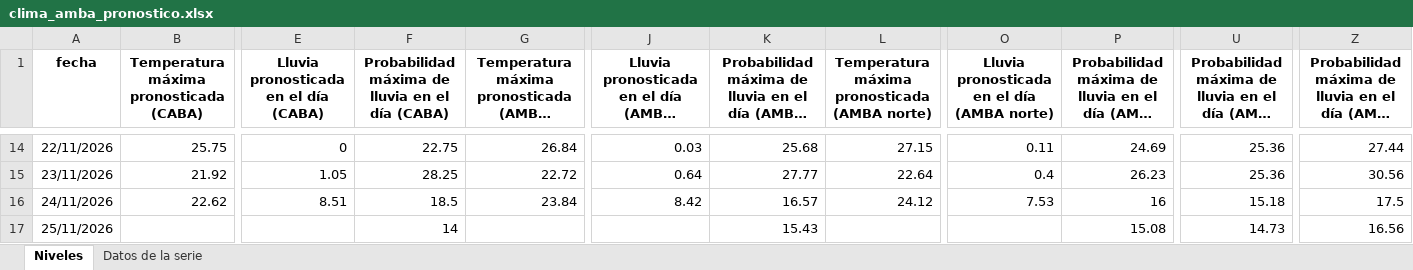
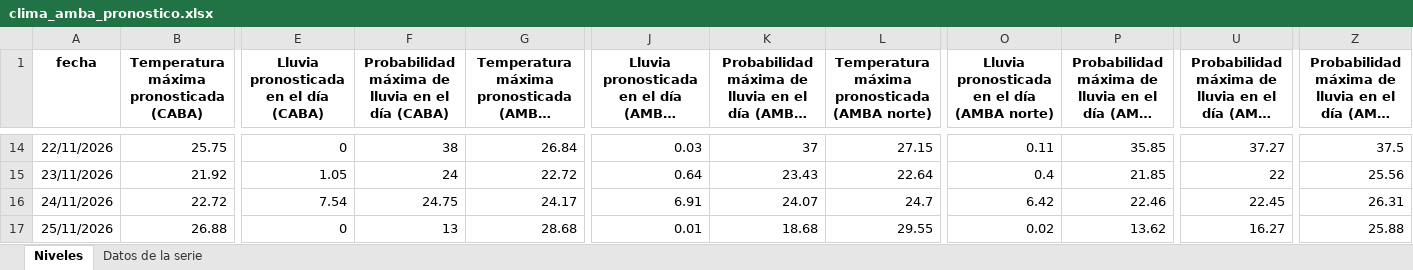
Before and after one commit to rodrigotperelsztein-source/monitor-series, an Excel workbook: data/excel/clima_amba_pronostico.xlsx, sheet Niveles, drawn as a sheet; only a part is shown, gaps mark what is left out; long unchanged cells end in …; values as stored, in another font and other column widths than the file's, no borders; removed rows and columns are numbered as before the commit, all else as after; rows hold the shown columns only; the diff covers the shown part only; the diff names each change by its address in the sheet, - before the commit and + after, or states it on an @@ line.

```diff
--- a/data/excel/clima_amba_pronostico.xlsx (sheet Niveles)
+++ b/data/excel/clima_amba_pronostico.xlsx (sheet Niveles)
-F14: 22.75
+F14: 38
-K14: 25.68
+K14: 37
-P14: 24.69
+P14: 35.85
-U14: 25.36
+U14: 37.27
-Z14: 27.44
+Z14: 37.5
-F15: 28.25
+F15: 24
-K15: 27.77
+K15: 23.43
-P15: 26.23
+P15: 21.85
-U15: 25.36
+U15: 22
-Z15: 30.56
+Z15: 25.56
-row 16: 24/11/2026 | 22.62 | 8.51 | 18.5 | 23.84 | 8.42 | 16.57 | 24.12 | 7.53 | 16 | 15.18 | 17.5
-row 17: 25/11/2026 |  |  | 14 |  |  | 15.43 |  |  | 15.08 | 14.73 | 16.56
+row 16: 24/11/2026 | 22.72 | 7.54 | 24.75 | 24.17 | 6.91 | 24.07 | 24.7 | 6.42 | 22.46 | 22.45 | 26.31
+row 17: 25/11/2026 | 26.88 | 0 | 13 | 28.68 | 0.01 | 18.68 | 29.55 | 0.02 | 13.62 | 16.27 | 25.88
```
Also changed, not shown: 57 edited cells elsewhere in this sheet, sheet Datos de la serie, 50 other files.
